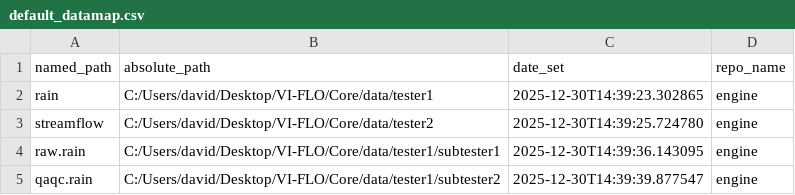
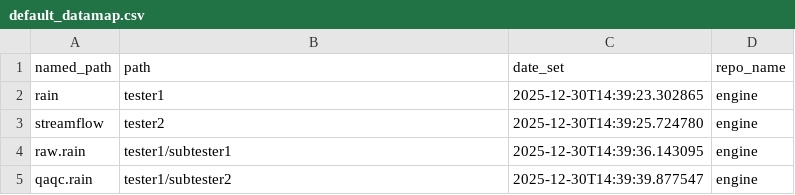
Before and after one commit to david-hensley/vi-flo-engine, a CSV file: data/default_datamap.csv, drawn as a sheet.

```diff
--- a/data/default_datamap.csv
+++ b/data/default_datamap.csv
@@ -1,5 +1,5 @@
-named_path,absolute_path,date_set,repo_name
-rain,C:/Users/david/Desktop/VI-FLO/Core/data/tester1,2025-12-30T14:39:23.302865,engine
-streamflow,C:/Users/david/Desktop/VI-FLO/Core/data/tester2,2025-12-30T14:39:25.724780,engine
-raw.rain,C:/Users/david/Desktop/VI-FLO/Core/data/tester1/subtester1,2025-12-30T14:39:36.143095,engine
-qaqc.rain,C:/Users/david/Desktop/VI-FLO/Core/data/tester1/subtester2,2025-12-30T14:39:39.877547,engine
+named_path,path,date_set,repo_name
+rain,tester1,2025-12-30T14:39:23.302865,engine
+streamflow,tester2,2025-12-30T14:39:25.724780,engine
+raw.rain,tester1/subtester1,2025-12-30T14:39:36.143095,engine
+qaqc.rain,tester1/subtester2,2025-12-30T14:39:39.877547,engine
```
Also changed, not shown: 53 other files.
